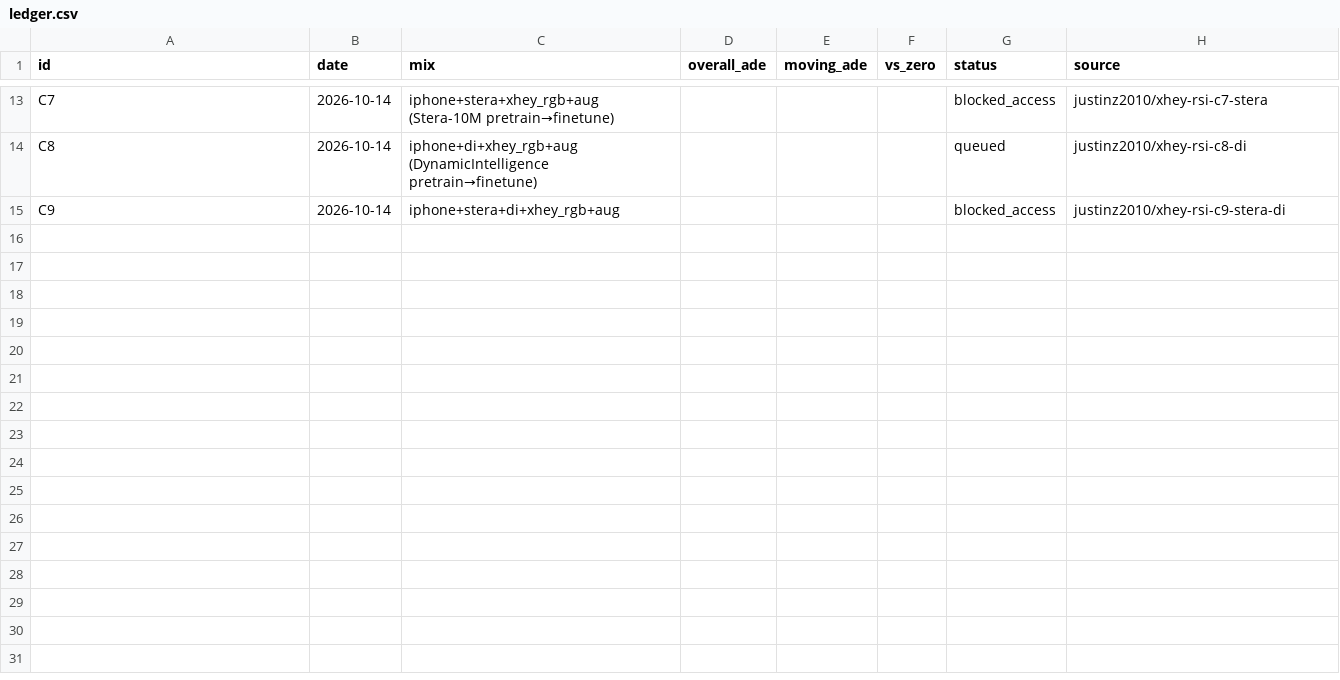
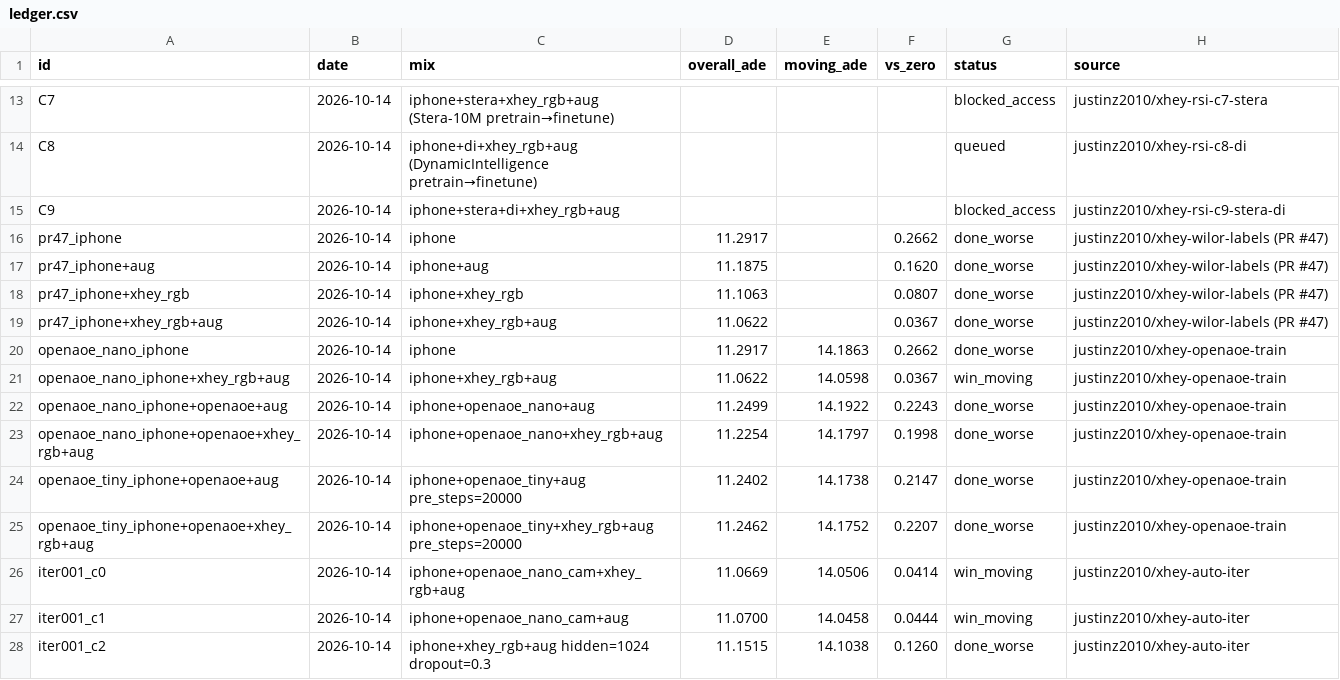
Before and after one commit to skyxiaobai/robot, a CSV file: docs/xhey/ledger.csv, drawn as a sheet; only a part is shown, gaps mark what is left out.

```diff
--- a/docs/xhey/ledger.csv
+++ b/docs/xhey/ledger.csv
@@ -15 +15,14 @@ C8,2026-10-14,iphone+di+xhey_rgb+aug (DynamicIntelligence pretrain→finetune),,
 C9,2026-10-14,iphone+stera+di+xhey_rgb+aug,,,,blocked_access,justinz2010/xhey-rsi-c9-stera-di
+pr47_iphone,2026-10-14,iphone,11.2917,,0.2662,done_worse,justinz2010/xhey-wilor-labels (PR #47)
+pr47_iphone+aug,2026-10-14,iphone+aug,11.1875,,0.1620,done_worse,justinz2010/xhey-wilor-labels (PR #47)
+pr47_iphone+xhey_rgb,2026-10-14,iphone+xhey_rgb,11.1063,,0.0807,done_worse,justinz2010/xhey-wilor-labels (PR #47)
+pr47_iphone+xhey_rgb+aug,2026-10-14,iphone+xhey_rgb+aug,11.0622,,0.0367,done_worse,justinz2010/xhey-wilor-labels (PR #47)
+openaoe_nano_iphone,2026-10-14,iphone,11.2917,14.1863,0.2662,done_worse,justinz2010/xhey-openaoe-train
+openaoe_nano_iphone+xhey_rgb+aug,2026-10-14,iphone+xhey_rgb+aug,11.0622,14.0598,0.0367,win_moving,justinz2010/xhey-openaoe-train
+openaoe_nano_iphone+openaoe+aug,2026-10-14,iphone+openaoe_nano+aug,11.2499,14.1922,0.2243,done_worse,justinz2010/xhey-openaoe-train
+openaoe_nano_iphone+openaoe+xhey_rgb+aug,2026-10-14,iphone+openaoe_nano+xhey_rgb+aug,11.2254,14.1797,0.1998,done_worse,justinz2010/xhey-openaoe-train
+openaoe_tiny_iphone+openaoe+aug,2026-10-14,iphone+openaoe_tiny+aug pre_steps=20000,11.2402,14.1738,0.2147,done_worse,justinz2010/xhey-openaoe-train
+openaoe_tiny_iphone+openaoe+xhey_rgb+aug,2026-10-14,iphone+openaoe_tiny+xhey_rgb+aug pre_steps=20000,11.2462,14.1752,0.2207,done_worse,justinz2010/xhey-openaoe-train
+iter001_c0,2026-10-14,iphone+openaoe_nano_cam+xhey_rgb+aug,11.0669,14.0506,0.0414,win_moving,justinz2010/xhey-auto-iter
+iter001_c1,2026-10-14,iphone+openaoe_nano_cam+aug,11.0700,14.0458,0.0444,win_moving,justinz2010/xhey-auto-iter
+iter001_c2,2026-10-14,iphone+xhey_rgb+aug hidden=1024 dropout=0.3,11.1515,14.1038,0.1260,done_worse,justinz2010/xhey-auto-iter
```
Also changed, not shown: 10 other files.
